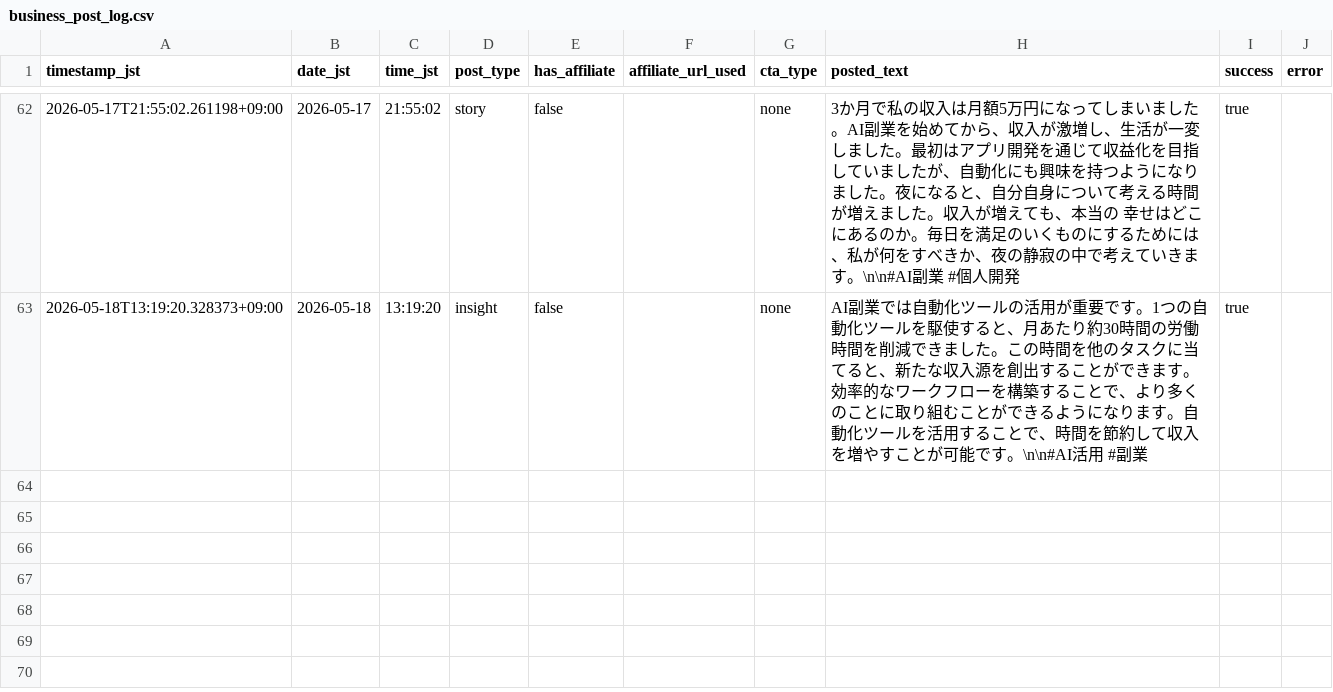
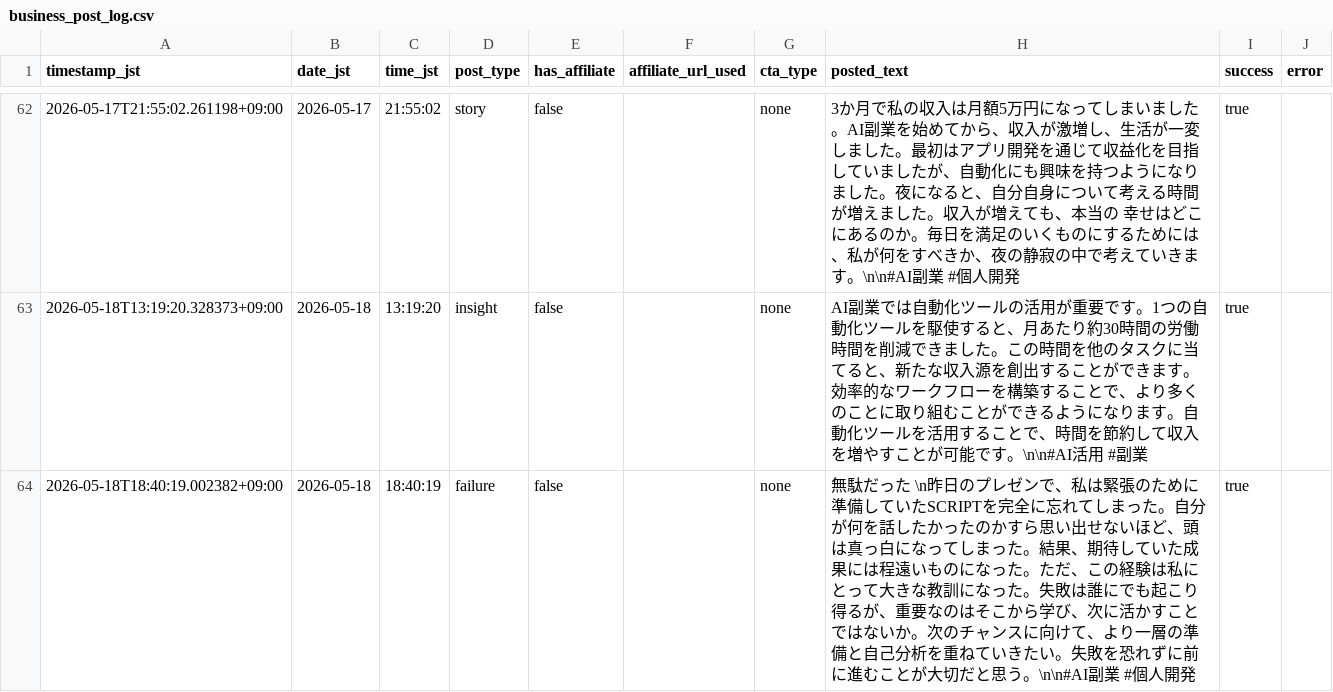
Before and after one commit to Seiya0928/threads-auto-post, a CSV file: data/business_post_log.csv, drawn as a sheet; only a part is shown, gaps mark what is left out; the diff names each change by its address in the sheet, - before the commit and + after, or states it on an @@ line.

```diff
--- a/data/business_post_log.csv
+++ b/data/business_post_log.csv
+row 64: 2026-05-18T18:40:19.002382+09:00 | 2026-05-18 | 18:40:19 | failure | false |  | none | 無駄だった \n昨日のプレゼンで、私は緊張のために準備していたSCRIPTを完全に忘れてしまった。自分が何を話したかったのかすら思い出せないほど、頭は真っ白になってしまった。結果、期待していた成果には程遠いものになった。ただ、この経験は私にとって大きな教訓になった。失敗は誰にでも起こり得るが、重要なのはそこから学び、次に活かすことではないか。次のチャンスに向けて、より一層の準備と自己分析を重ねていきたい。失敗を恐れずに前に進むことが大切だと思う。\n\n#AI副業 #個人開発 | true
```
